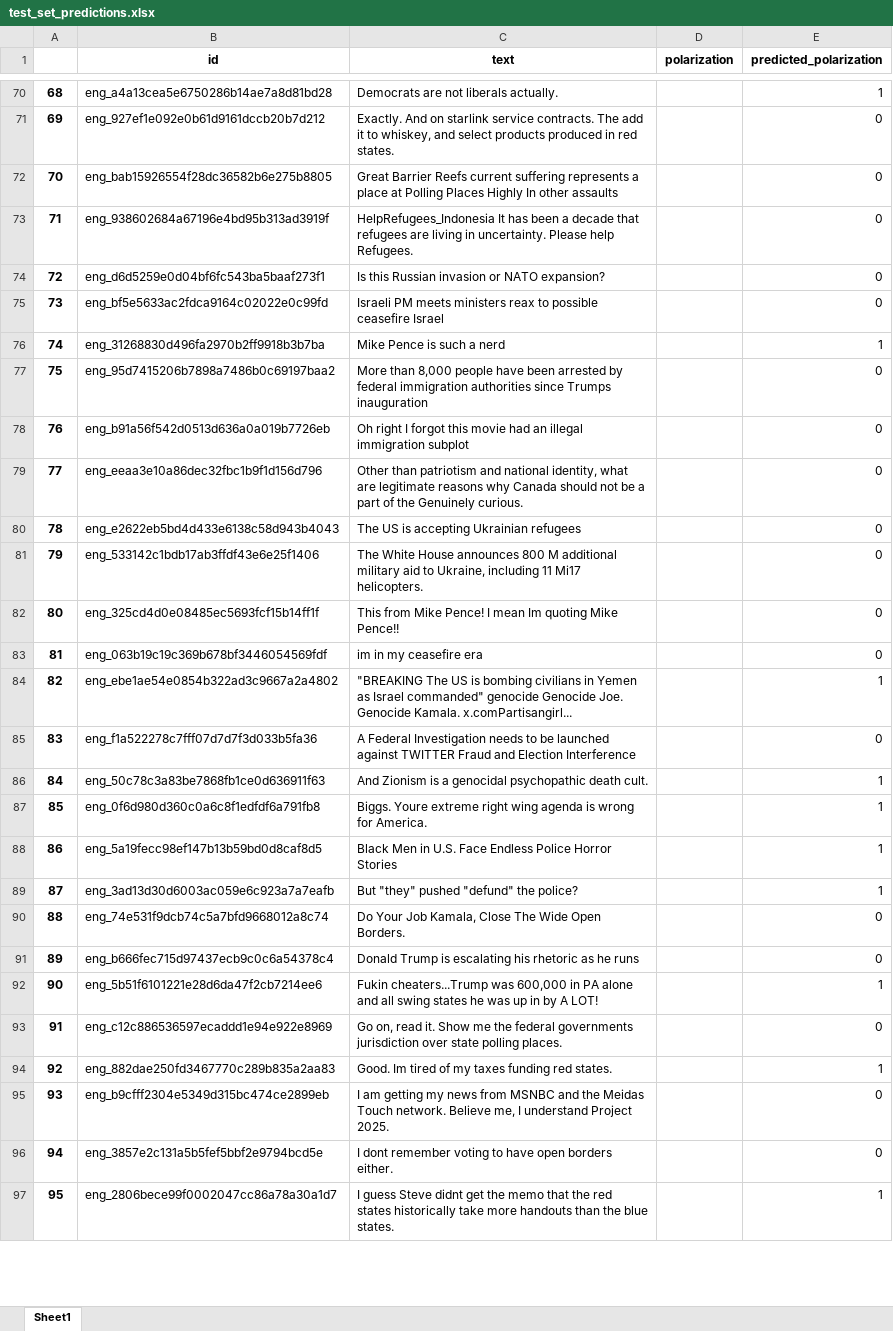
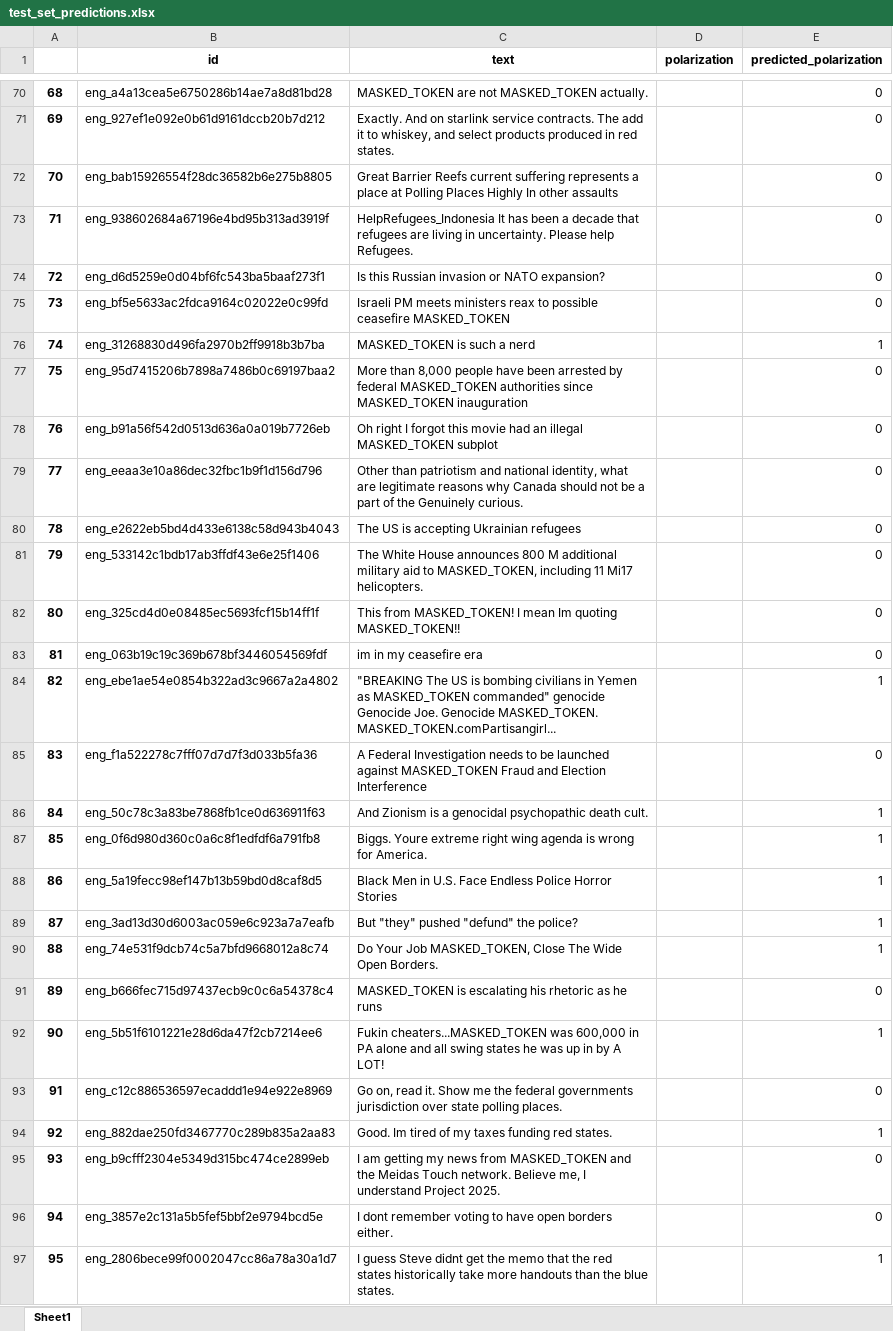
Before and after one commit to manig1729/SemEval2026-task9, an Excel workbook: test_set_predictions.xlsx, sheet Sheet1, drawn as a sheet; only a part is shown, gaps mark what is left out; values as stored, in another font and other column widths than the file's, no borders; the diff covers the shown part only; the diff names each change by its address in the sheet, - before the commit and + after, or states it on an @@ line.

```diff
--- a/test_set_predictions.xlsx (sheet Sheet1)
+++ b/test_set_predictions.xlsx (sheet Sheet1)
-C70 (text): Democrats are not liberals actually.
+C70 (text): MASKED_TOKEN are not MASKED_TOKEN actually.
-E70 (predicted_polarization): 1
+E70 (predicted_polarization): 0
-C75 (text): …possible ceasefire Israel
+C75 (text): …possible ceasefire MASKED_TOKEN
-C76 (text): Mike Pence is such a nerd
+C76 (text): MASKED_TOKEN is such a nerd
-C77 (text): …by federal immigration authorities since Trumps inauguration
+C77 (text): …by federal MASKED_TOKEN authorities since MASKED_TOKEN inauguration
-C78 (text): …an illegal immigration subplot
+C78 (text): …an illegal MASKED_TOKEN subplot
-C81 (text): …aid to Ukraine, including 11…
+C81 (text): …aid to MASKED_TOKEN, including 11…
-C82 (text): This from Mike Pence! I mean Im quoting Mike Pence!!
+C82 (text): This from MASKED_TOKEN! I mean Im quoting MASKED_TOKEN!!
-C84 (text): …Yemen as Israel commanded" genocide Genocide Joe. Genocide Kamala. x.comPartisangirl...
+C84 (text): …Yemen as MASKED_TOKEN commanded" genocide Genocide Joe. Genocide MASKED_TOKEN. MASKED_TOKEN.comPartisangirl...
-C85 (text): …launched against TWITTER Fraud and…
+C85 (text): …launched against MASKED_TOKEN Fraud and…
-C90 (text): …Your Job Kamala, Close The…
+C90 (text): …Your Job MASKED_TOKEN, Close The…
-E90 (predicted_polarization): 0
+E90 (predicted_polarization): 1
-C91 (text): Donald Trump is escalating…
+C91 (text): MASKED_TOKEN is escalating…
-C92 (text): Fukin cheaters...Trump was 600,000…
+C92 (text): Fukin cheaters...MASKED_TOKEN was 600,000…
-C95 (text): …news from MSNBC and the…
+C95 (text): …news from MASKED_TOKEN and the…
```
Also changed, not shown: 49 edited cells elsewhere in this sheet, train_set.xlsx, 8 other files.
